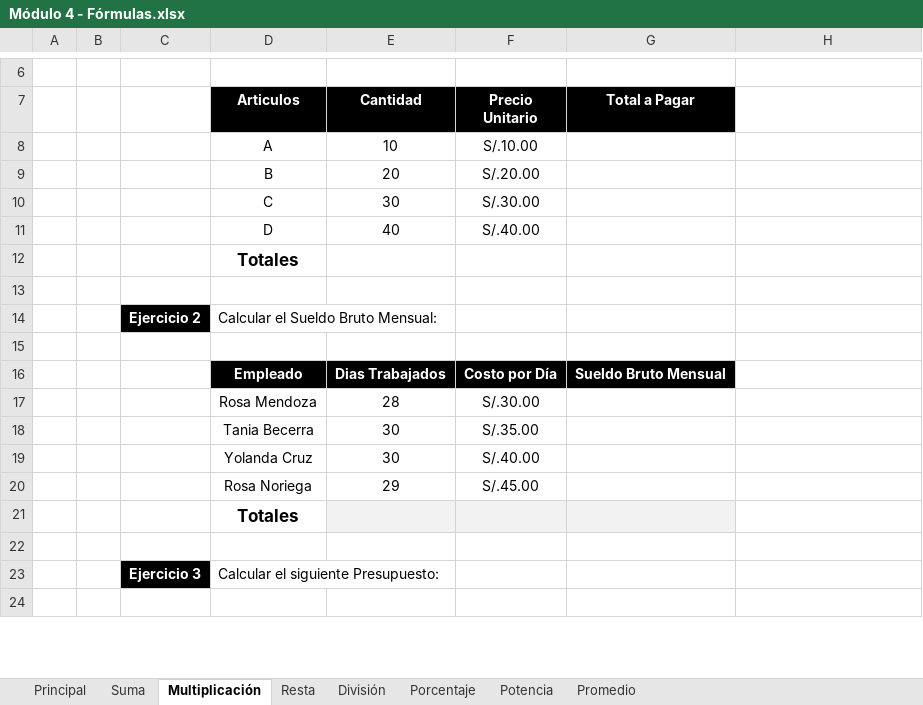
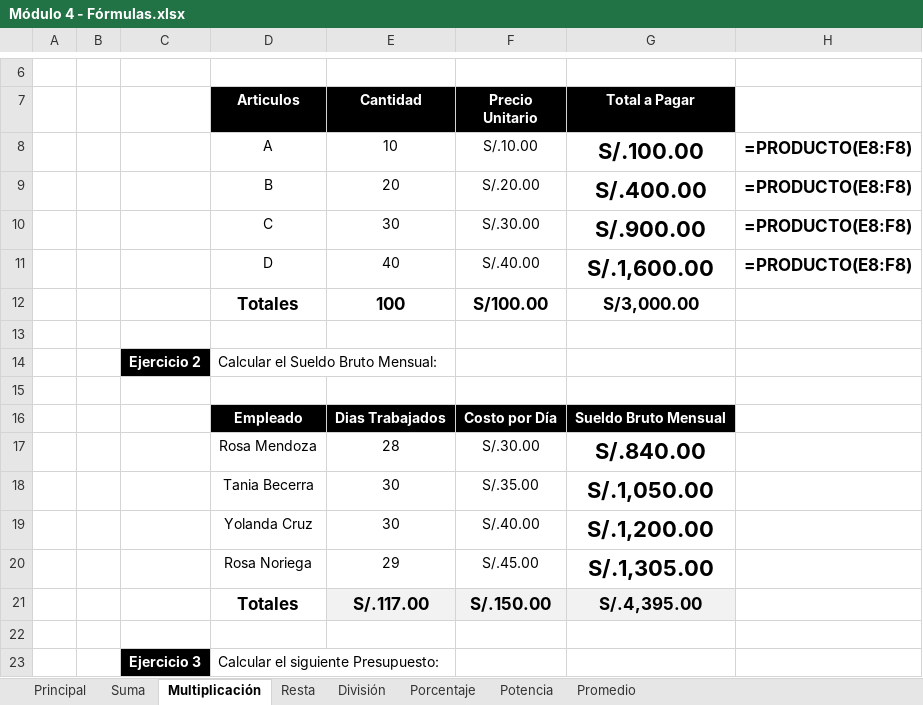
Before and after one commit to Nik-920/CursoExcelCamaraComercio, an Excel workbook: NivelBasico/Módulo 4 - Fórmulas.xlsx, sheet Multiplicación, drawn as a sheet; only a part is shown, gaps mark what is left out; the shorter side is filled out with more unchanged rows; values as stored, in another font and other column widths than the file's, no borders; removed rows and columns are numbered as before the commit, all else as after; the diff covers the shown part only; the diff names each change by its address in the sheet, - before the commit and + after, or states it on an @@ line.

```diff
--- a/NivelBasico/Módulo 4 - Fórmulas.xlsx (sheet Multiplicación)
+++ b/NivelBasico/Módulo 4 - Fórmulas.xlsx (sheet Multiplicación)
-G8 (Total a Pagar): (empty)
+G8 (Total a Pagar): S/.100.00
-H8:H11: (empty)
+H8:H11: =PRODUCTO(E8:F8)
-G9 (Total a Pagar): (empty)
+G9 (Total a Pagar): S/.400.00
-G10 (Total a Pagar): (empty)
+G10 (Total a Pagar): S/.900.00
-G11 (Total a Pagar): (empty)
+G11 (Total a Pagar): S/.1,600.00
-row 12:  |  |  | Totales
+row 12:  |  |  | Totales | 100 | S/100.00 | S/3,000.00
-G17 (Total a Pagar): (empty)
+G17 (Total a Pagar): S/.840.00
-G18 (Total a Pagar): (empty)
+G18 (Total a Pagar): S/.1,050.00
-G19 (Total a Pagar): (empty)
+G19 (Total a Pagar): S/.1,200.00
-G20 (Total a Pagar): (empty)
+G20 (Total a Pagar): S/.1,305.00
-row 21:  |  |  | Totales
+row 21:  |  |  | Totales | S/.117.00 | S/.150.00 | S/.4,395.00
```
Also changed, not shown: 15 edited cells elsewhere in this sheet, sheet Porcentaje, sheet Resta, sheet Suma, sheet Promedio, sheet Potencia, sheet División, NivelBasico/Módulo 4 - Operadores.xlsx, NivelBasico/Módulo 4 - Referencias de Celdas.xlsx.
